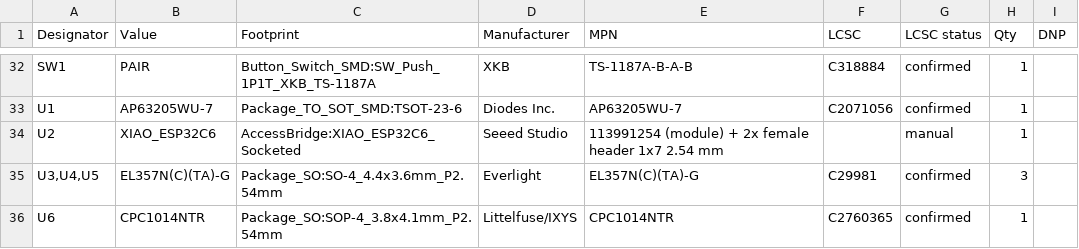
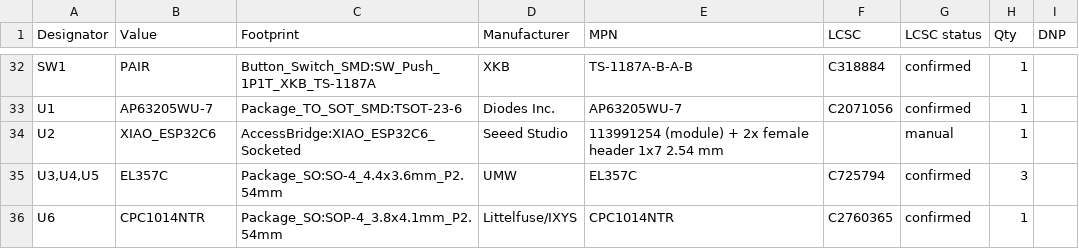
Before and after one commit to imsandli/esp32-access-bridge, a CSV file: hardware/manufacturing/bom/accessbridge-bom-full.csv, drawn as a sheet; only a part is shown, gaps mark what is left out.

```diff
--- a/hardware/manufacturing/bom/accessbridge-bom-full.csv
+++ b/hardware/manufacturing/bom/accessbridge-bom-full.csv
@@ -34,3 +34,3 @@
 "U2","XIAO_ESP32C6","AccessBridge:XIAO_ESP32C6_Socketed","Seeed Studio","113991254 (module) + 2x female header 1x7 2.54 mm","","manual","1",""
-"U3,U4,U5","EL357N(C)(TA)-G","Package_SO:SO-4_4.4x3.6mm_P2.54mm","Everlight","EL357N(C)(TA)-G","C29981","confirmed","3",""
+"U3,U4,U5","EL357C","Package_SO:SO-4_4.4x3.6mm_P2.54mm","UMW","EL357C","C725794","confirmed","3",""
 "U6","CPC1014NTR","Package_SO:SOP-4_3.8x4.1mm_P2.54mm","Littelfuse/IXYS","CPC1014NTR","C2760365","confirmed","1",""
```
Also changed, not shown: hardware/manufacturing/bom/accessbridge-jlcpcb-bom.csv, 28 other files.
